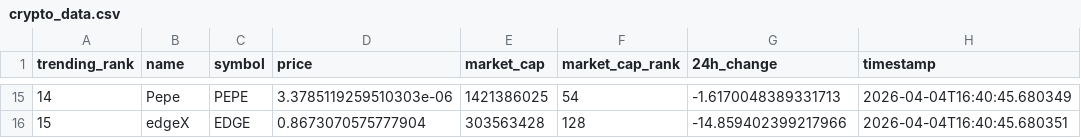
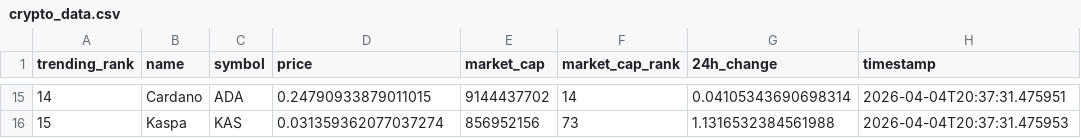
Before and after one commit to DKowarsch/crypto-trends-tracker, a CSV file: crypto_data.csv, drawn as a sheet; only a part is shown, gaps mark what is left out; the diff covers the shown part only.

```diff
--- a/crypto_data.csv
+++ b/crypto_data.csv
@@ -15,2 +15,2 @@ trending_rank,name,symbol,price,market_cap,market_cap_rank,24h_change,timestamp
-14,Pepe,PEPE,3.3785119259510303e-06,1421386025,54,-1.6170048389331713,2026-04-04T16:40:45.680349
-15,edgeX,EDGE,0.8673070575777904,303563428,128,-14.859402399217966,2026-04-04T16:40:45.680351
+14,Cardano,ADA,0.24790933879011015,9144437702,14,0.04105343690698314,2026-04-04T20:37:31.475951
+15,Kaspa,KAS,0.031359362077037274,856952156,73,1.1316532384561988,2026-04-04T20:37:31.475953
```
Also changed, not shown: 87 edited cells elsewhere in this file, 1 other file.
